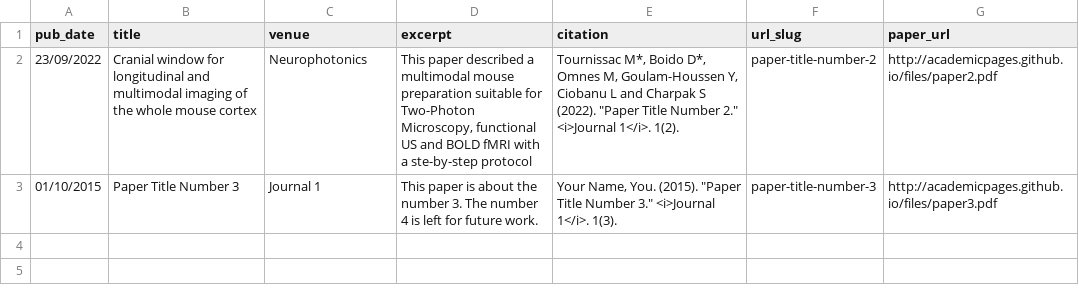
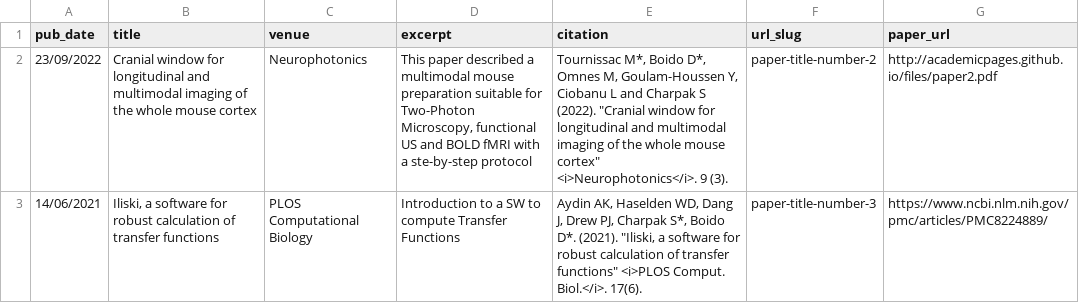
Before and after one commit to davideboido/davideboido.github.io, a TSV file: markdown_generator/publications.tsv, drawn as a sheet.

Commit message:
Added paper

```diff
--- a/markdown_generator/publications.tsv
+++ b/markdown_generator/publications.tsv
@@ -1,3 +1,3 @@
 pub_date	title	venue	excerpt	citation	url_slug	paper_url
-23/09/2022	Cranial window for longitudinal and multimodal imaging of the whole mouse cortex	Neurophotonics	This paper described a multimodal mouse preparation suitable for Two-Photon Microscopy, functional US and BOLD fMRI with a ste-by-step protocol	"Tournissac M*, Boido D*, Omnes M, Goulam-Houssen Y, Ciobanu L and Charpak S (2022). ""Paper Title Number 2."" <i>Journal 1</i>. 1(2)."	paper-title-number-2	http://academicpages.github.io/files/paper2.pdf
-01/10/2015	Paper Title Number 3	Journal 1	This paper is about the number 3. The number 4 is left for future work.	"Your Name, You. (2015). ""Paper Title Number 3."" <i>Journal 1</i>. 1(3)."	paper-title-number-3	http://academicpages.github.io/files/paper3.pdf
+23/09/2022	Cranial window for longitudinal and multimodal imaging of the whole mouse cortex	Neurophotonics	This paper described a multimodal mouse preparation suitable for Two-Photon Microscopy, functional US and BOLD fMRI with a ste-by-step protocol	"Tournissac M*, Boido D*, Omnes M, Goulam-Houssen Y, Ciobanu L and Charpak S (2022). ""Cranial window for longitudinal and multimodal imaging of the whole mouse cortex"" <i>Neurophotonics</i>. 9 (3)."	paper-title-number-2	http://academicpages.github.io/files/paper2.pdf
+14/06/2021	Iliski, a software for robust calculation of transfer functions	"PLOS Computational Biology "	Introduction to a SW to compute Transfer Functions	"Aydin AK, Haselden WD, Dang J, Drew PJ, Charpak S*, Boido D*. (2021). ""Iliski, a software for robust calculation of transfer functions"" <i>PLOS Comput. Biol.</i>. 17(6)."	paper-title-number-3	https://www.ncbi.nlm.nih.gov/pmc/articles/PMC8224889/
```
Also changed, not shown: 5 other files.
